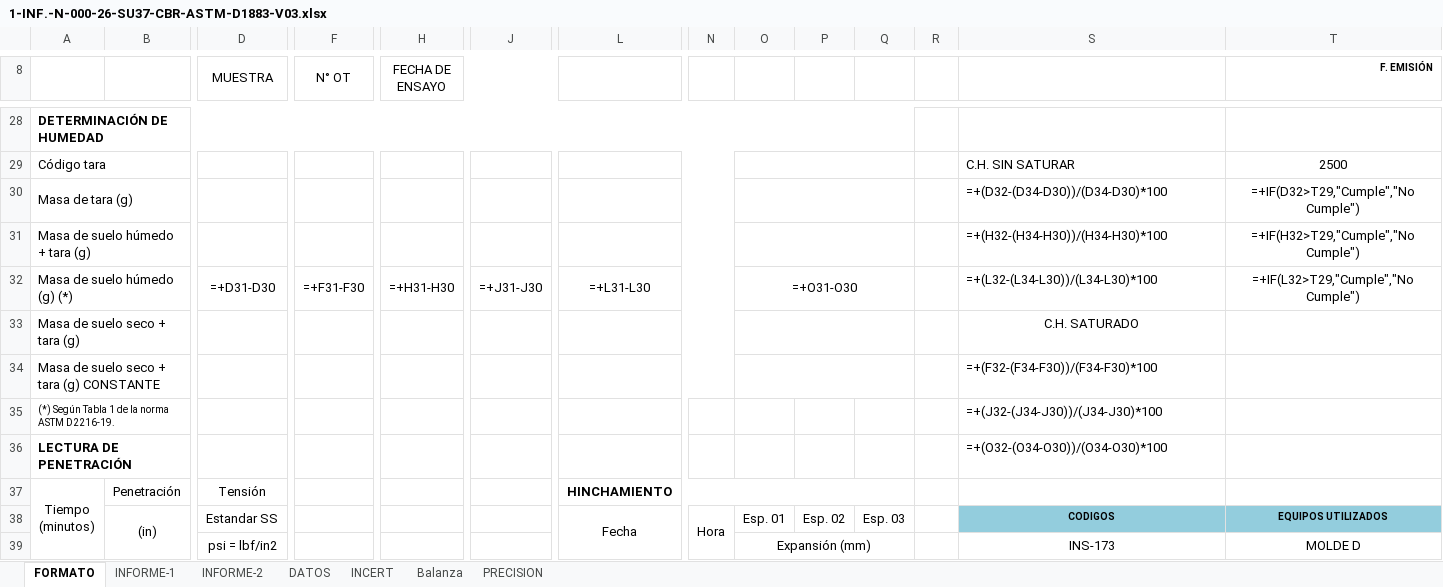
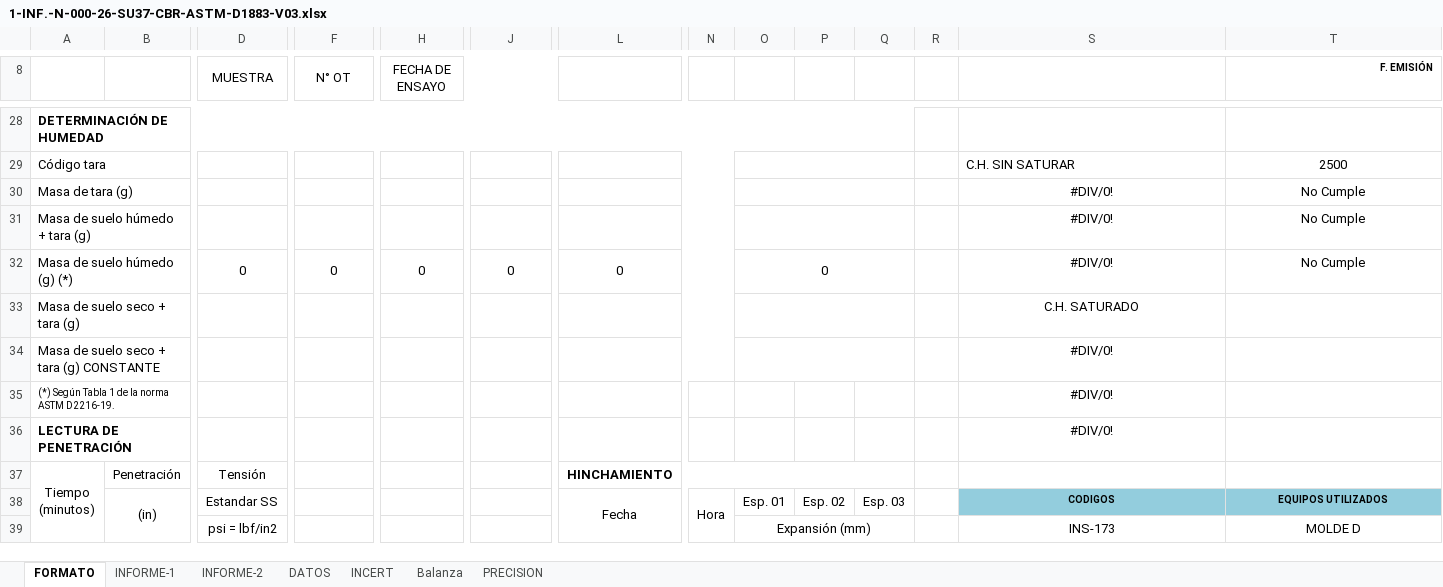
Before and after one commit to keviskibidi33-png/api-geofal-crm, an Excel workbook: app/templates/informes/CBR/1-INF.-N-000-26-SU37-CBR-ASTM-D1883-V03.xlsx, sheet FORMATO, drawn as a sheet; only a part is shown, gaps mark what is left out; values as stored, in another font and other column widths than the file's, no borders; formulas without a stored value are shown as written; charts and pictures not drawn; removed rows and columns are numbered as before the commit, all else as after; rows hold the shown columns only; the diff names each change by its address in the sheet, - before the commit and + after, or states it on an @@ line.

```diff
--- a/app/templates/informes/CBR/1-INF.-N-000-26-SU37-CBR-ASTM-D1883-V03.xlsx (sheet FORMATO)
+++ b/app/templates/informes/CBR/1-INF.-N-000-26-SU37-CBR-ASTM-D1883-V03.xlsx (sheet FORMATO)
-S30: =+(D32-(D34-D30))/(D34-D30)*100
+S30: #DIV/0!
-S30:S31 alignment: left
+S30:S31 alignment: center
-T30 (F. EMISIÓN): =+IF(D32>T29,"Cumple","No Cumple")
+T30 (F. EMISIÓN): No Cumple
-S31: =+(H32-(H34-H30))/(H34-H30)*100
+S31: #DIV/0!
-T31 (F. EMISIÓN): =+IF(H32>T29,"Cumple","No Cumple")
+T31 (F. EMISIÓN): No Cumple
-row 32: Masa de suelo húmedo (g) (*) |  | =+D31-D30 | =+F31-F30 | =+H31-H30 | =+J31-J30 | =+L31-L30 |  | =+O31-O30 |  |  |  | =+(L32-(L34-L30))/(L34-L30)*100 | =+IF(L32>T29,"Cumple","No Cumple")
+row 32: Masa de suelo húmedo (g) (*) |  | 0 | 0 | 0 | 0 | 0 |  | 0 |  |  |  | #DIV/0! | No Cumple
-S34: =+(F32-(F34-F30))/(F34-F30)*100
+S34: #DIV/0!
-S34:S36 alignment: left
+S34:S36 alignment: center
-S35: =+(J32-(J34-J30))/(J34-J30)*100
+S35: #DIV/0!
-S36: =+(O32-(O34-O30))/(O34-O30)*100
+S36: #DIV/0!
```
Also changed, not shown: sheet INFORME-2, sheet INCERT, sheet DATOS, sheet INFORME-1, sheet Balanza, charts or pictures.
